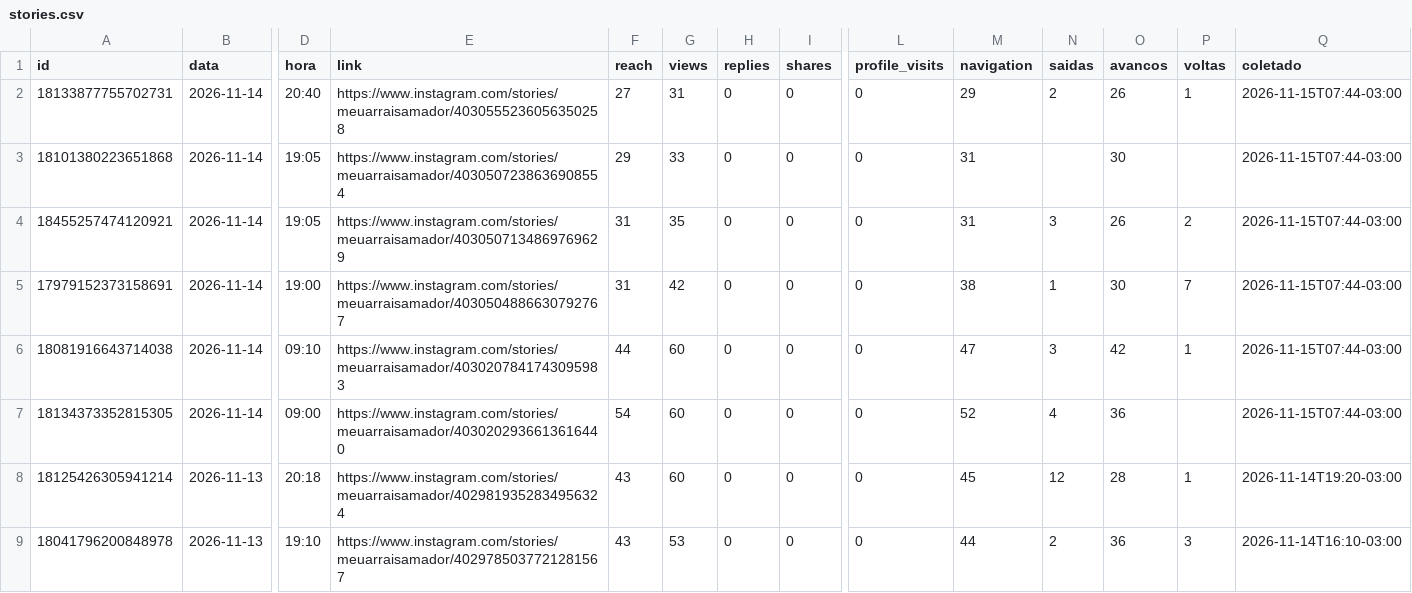
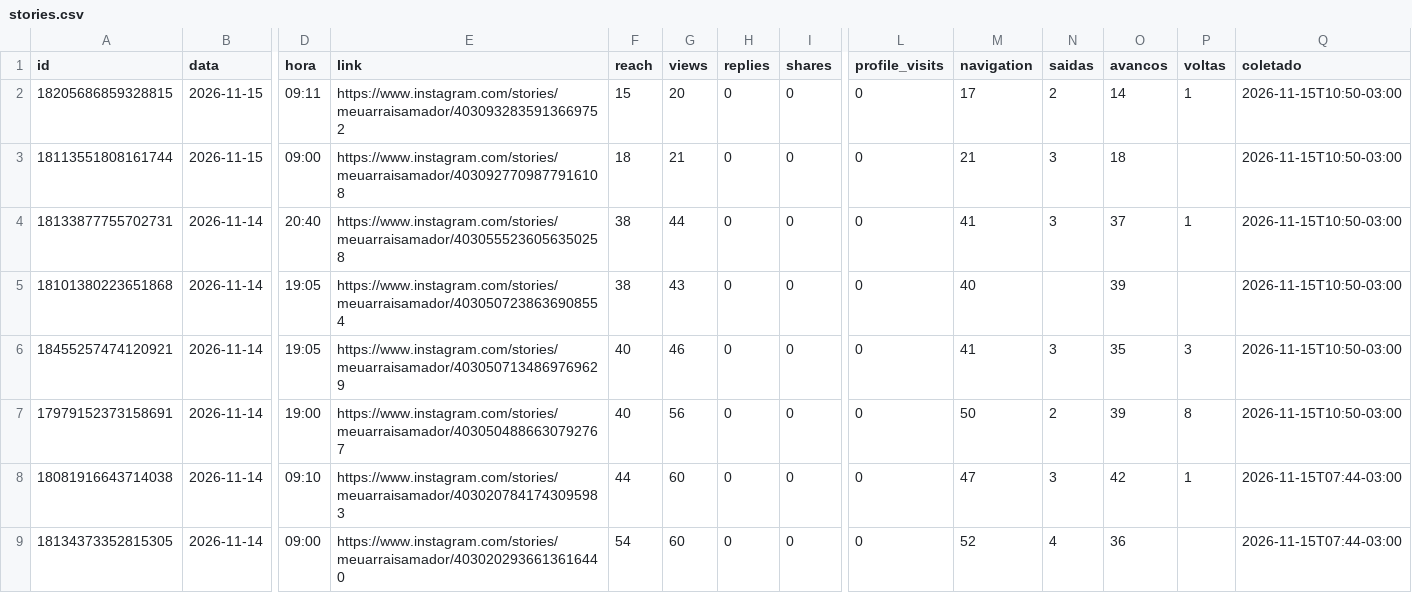
Before and after one commit to denysdmo/maa-publicador, a CSV file: metricas/stories.csv, drawn as a sheet; only a part is shown, gaps mark what is left out; the shorter side is filled out with more unchanged rows; addresses are those after the commit; rows hold the shown columns only; the diff names each change by its address in the sheet, - before the commit and + after, or states it on an @@ line.

```diff
--- a/metricas/stories.csv
+++ b/metricas/stories.csv
+row 2: 18205686859328815 | 2026-11-15 | 09:11 | https://www.instagram.com/stories/meuarraisamador/4030932835913669752 | 15 | 20 | 0 | 0 | 0 | 17 | 2 | 14 | 1 | 2026-11-15T10:50-03:00
+row 3: 18113551808161744 | 2026-11-15 | 09:00 | https://www.instagram.com/stories/meuarraisamador/4030927709877916108 | 18 | 21 | 0 | 0 | 0 | 21 | 3 | 18 |  | 2026-11-15T10:50-03:00
-F4 (reach): 27
+F4 (reach): 38
-G4 (views): 31
+G4 (views): 44
-M4 (navigation): 29
+M4 (navigation): 41
-N4 (saidas): 2
+N4 (saidas): 3
-O4 (avancos): 26
+O4 (avancos): 37
-Q4:Q7 (coletado): 2026-11-15T07:44-03:00
+Q4:Q7 (coletado): 2026-11-15T10:50-03:00
-F5 (reach): 29
+F5 (reach): 38
-G5 (views): 33
+G5 (views): 43
-M5 (navigation): 31
+M5 (navigation): 40
-O5 (avancos): 30
+O5 (avancos): 39
-F6:F7 (reach): 31
+F6:F7 (reach): 40
-G6 (views): 35
+G6 (views): 46
-M6 (navigation): 31
+M6 (navigation): 41
-O6 (avancos): 26
+O6 (avancos): 35
-P6 (voltas): 2
+P6 (voltas): 3
-G7 (views): 42
+G7 (views): 56
-M7 (navigation): 38
+M7 (navigation): 50
-N7 (saidas): 1
+N7 (saidas): 2
-O7 (avancos): 30
+O7 (avancos): 39
-P7 (voltas): 7
+P7 (voltas): 8
```
Also changed, not shown: metricas/conta.csv, metricas/midias.csv, 1 other file.
